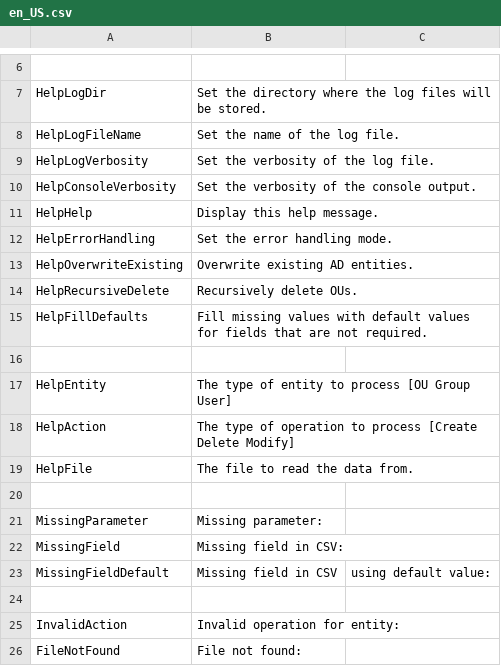
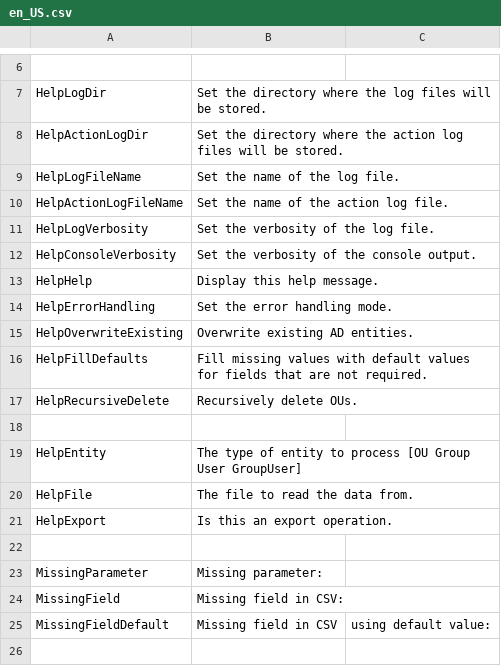
Before and after one commit to norpie/adms, a CSV file: locales/en_US.csv, drawn as a sheet; only a part is shown, gaps mark what is left out; the shorter side is filled out with more unchanged rows; removed rows and columns are numbered as before the commit, all else as after; the diff names each change by its address in the sheet, - before the commit and + after, or states it on an @@ line.

Commit message:
feat: update help to reflect changes

```diff
--- a/locales/en_US.csv
+++ b/locales/en_US.csv
+row 8: HelpActionLogDir | Set the directory where the action log files will be stored.
+row 10: HelpActionLogFileName | Set the name of the action log file.
@@ row 15 moved to row 16: HelpFillDefaults @@
-B19: …[OU Group User]
+B19: …[OU Group User GroupUser]
-row 18: HelpAction | The type of operation to process [Create Delete Modify]
+row 21: HelpExport | Is this an export operation.
```
Also changed, not shown: 1 other file.
